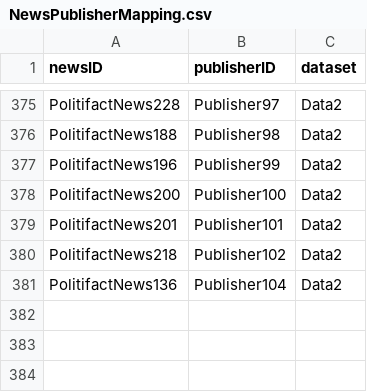
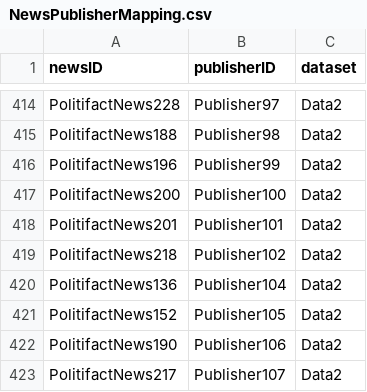
Before and after one commit to SDM-TIB/DocBiasKG, a CSV file: DataFiles/Actors/NewsPublisherMapping.csv, drawn as a sheet; only a part is shown, gaps mark what is left out; the diff covers the shown part only; the diff names each change by its address in the sheet, - before the commit and + after, or states it on an @@ line.

Commit message:
Added missing news-publishers

```diff
--- a/DataFiles/Actors/NewsPublisherMapping.csv
+++ b/DataFiles/Actors/NewsPublisherMapping.csv
+row 421: PolitifactNews152 | Publisher105 | Data2
+row 422: PolitifactNews190 | Publisher106 | Data2
+row 423: PolitifactNews217 | Publisher107 | Data2
```
Also changed, not shown: 39 added rows elsewhere in this file, DataFiles/Actors/publishers.csv.
